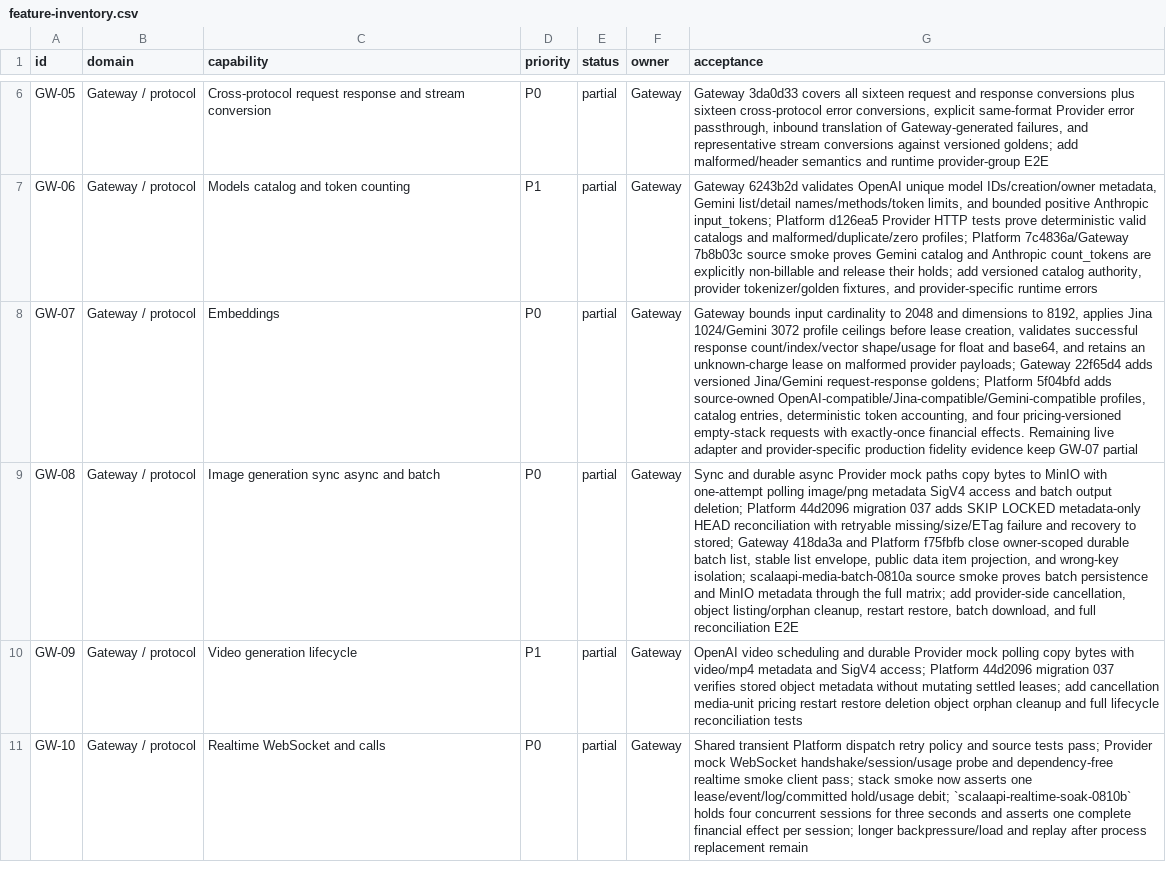
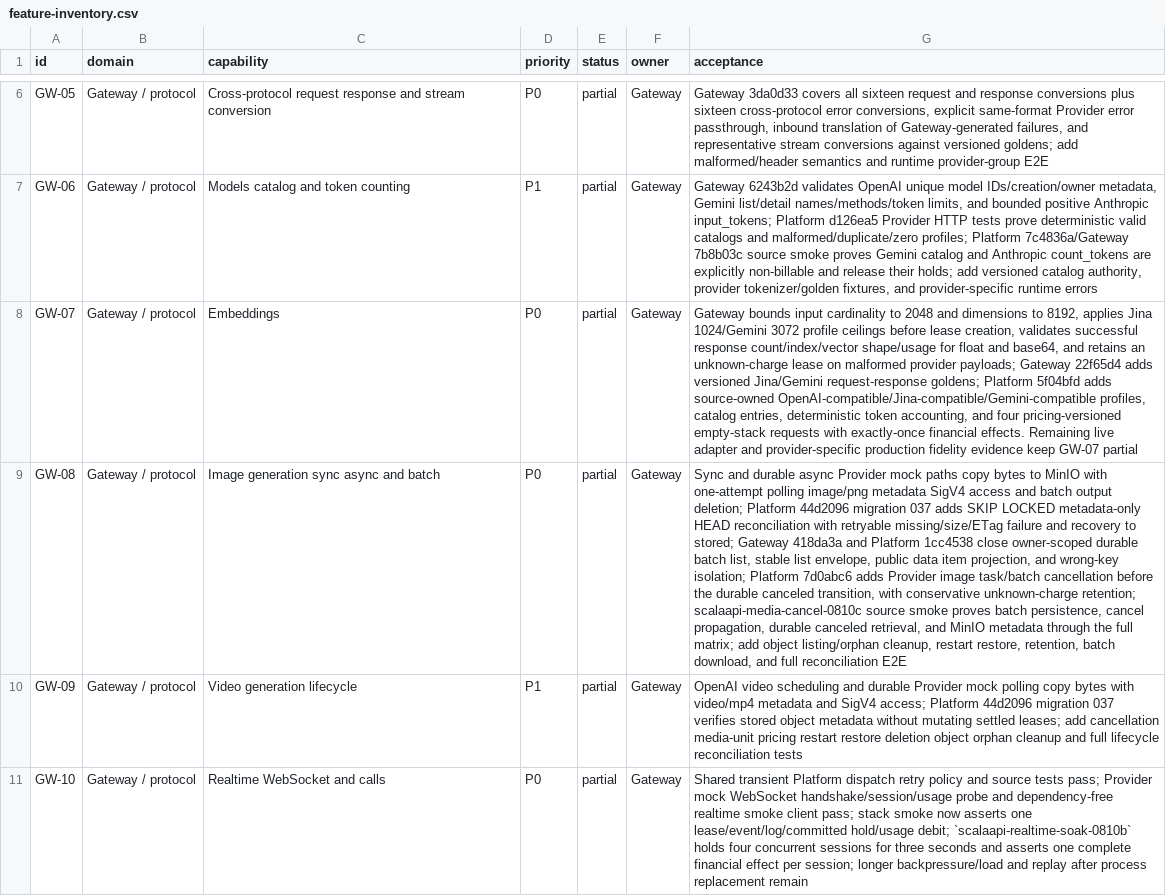
Before and after one commit to GMorandi/ScalaAPI-Platform, a CSV file: docs/rewrite/feature-inventory.csv, drawn as a sheet; only a part is shown, gaps mark what is left out; the diff names each change by its address in the sheet, - before the commit and + after, or states it on an @@ line.

Commit message:
docs(rewrite): record provider-backed media cancellation
Advance the active ScalaAPI checkpoint to Platform 1cc4538 and the scalaapi-media-cancel-0810c empty-stack gate. Record 259 passing Platform tests, Provider image task/batch cancellation ordering, terminal replay behavior, conservative unknown-charge reconciliation, and the remaining media risks around orphan cleanup, restart restore, retention, download, and full reconciliation.

```diff
--- a/docs/rewrite/feature-inventory.csv
+++ b/docs/rewrite/feature-inventory.csv
-G9 (acceptance): …and Platform f75fbfb close owner-scoped durable batch list, stable list envelope, public data item projection, and wrong-key isolation; scalaapi-media-batch-0810a source smoke proves batch persistence and MinIO metadata through the full matrix; add provider-side cancellation, object listing/orphan cleanup, restart restore, batch download,…
+G9 (acceptance): …and Platform 1cc4538 close owner-scoped durable batch list, stable list envelope, public data item projection, and wrong-key isolation; Platform 7d0abc6 adds Provider image task/batch cancellation before the durable canceled transition, with conservative unknown-charge retention; scalaapi-media-cancel-0810c source smoke proves batch persistence, cancel propagation, durable canceled retrieval, and MinIO metadata through the full matrix; add object listing/orphan cleanup, restart restore, retention, batch download,…
```
Also changed, not shown: 4 other files.
